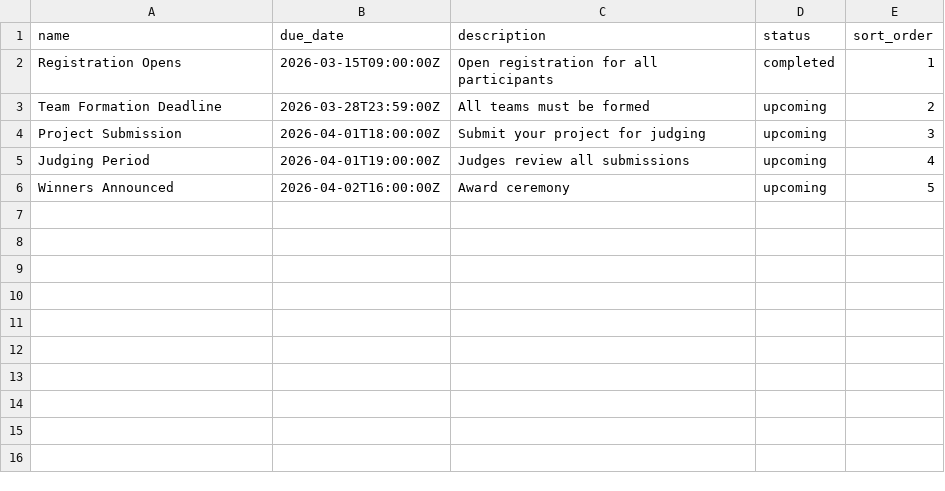
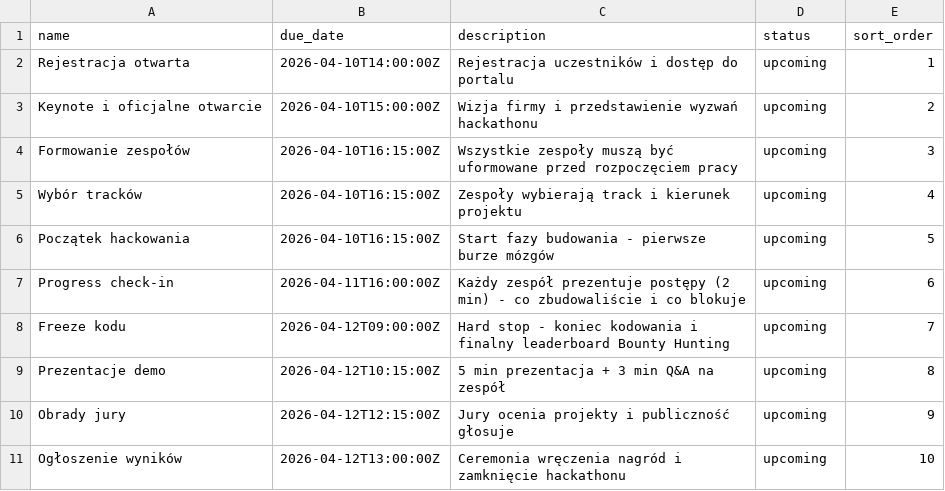
Before and after one commit to comerito/om-hackathon-starter, a CSV file: data/sample-milestones.csv, drawn as a sheet.

```diff
--- a/data/sample-milestones.csv
+++ b/data/sample-milestones.csv
@@ -1,6 +1,11 @@
 name,due_date,description,status,sort_order
-Registration Opens,2026-03-15T09:00:00Z,Open registration for all participants,completed,1
-Team Formation Deadline,2026-03-28T23:59:00Z,All teams must be formed,upcoming,2
-Project Submission,2026-04-01T18:00:00Z,Submit your project for judging,upcoming,3
-Judging Period,2026-04-01T19:00:00Z,Judges review all submissions,upcoming,4
-Winners Announced,2026-04-02T16:00:00Z,Award ceremony,upcoming,5
+Rejestracja otwarta,2026-04-10T14:00:00Z,Rejestracja uczestników i dostęp do portalu,upcoming,1
+Keynote i oficjalne otwarcie,2026-04-10T15:00:00Z,Wizja firmy i przedstawienie wyzwań hackathonu,upcoming,2
+Formowanie zespołów,2026-04-10T16:15:00Z,Wszystkie zespoły muszą być uformowane przed rozpoczęciem pracy,upcoming,3
+Wybór tracków,2026-04-10T16:15:00Z,Zespoły wybierają track i kierunek projektu,upcoming,4
+Początek hackowania,2026-04-10T16:15:00Z,Start fazy budowania - pierwsze burze mózgów,upcoming,5
+Progress check-in,2026-04-11T16:00:00Z,Każdy zespół prezentuje postępy (2 min) - co zbudowaliście i co blokuje,upcoming,6
+Freeze kodu,2026-04-12T09:00:00Z,Hard stop - koniec kodowania i finalny leaderboard Bounty Hunting,upcoming,7
+Prezentacje demo,2026-04-12T10:15:00Z,5 min prezentacja + 3 min Q&A na zespół,upcoming,8
+Obrady jury,2026-04-12T12:15:00Z,Jury ocenia projekty i publiczność głosuje,upcoming,9
+Ogłoszenie wyników,2026-04-12T13:00:00Z,Ceremonia wręczenia nagród i zamknięcie hackathonu,upcoming,10
```
Also changed, not shown: data/sample-agenda-items.csv, 11 other files.
